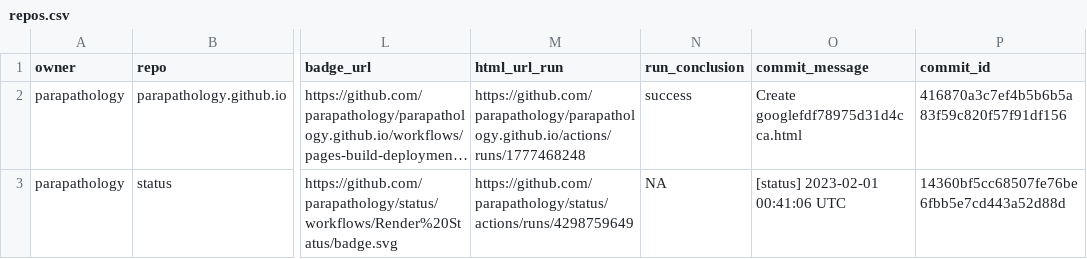
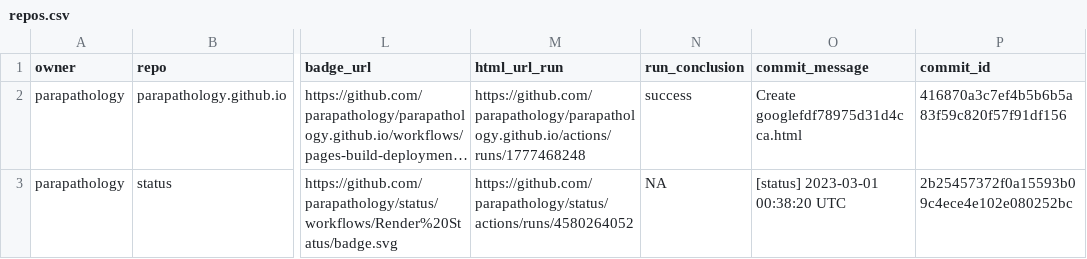
Before and after one commit to parapathology/status, a CSV file: repos.csv, drawn as a sheet; only a part is shown, gaps mark what is left out; long unchanged cells end in …; the diff names each change by its address in the sheet, - before the commit and + after, or states it on an @@ line.

```diff
--- a/repos.csv
+++ b/repos.csv
-M3 (html_url_run): https://github.com/parapathology/status/actions/runs/4298759649
+M3 (html_url_run): https://github.com/parapathology/status/actions/runs/4580264052
-O3 (commit_message): [status] 2023-02-01 00:41:06 UTC
+O3 (commit_message): [status] 2023-03-01 00:38:20 UTC
-P3 (commit_id): 14360bf5cc68507fe76be6fbb5e7cd443a52d88d
+P3 (commit_id): 2b25457372f0a15593b09c4ece4e102e080252bc
```
Also changed, not shown: 1 other file.
